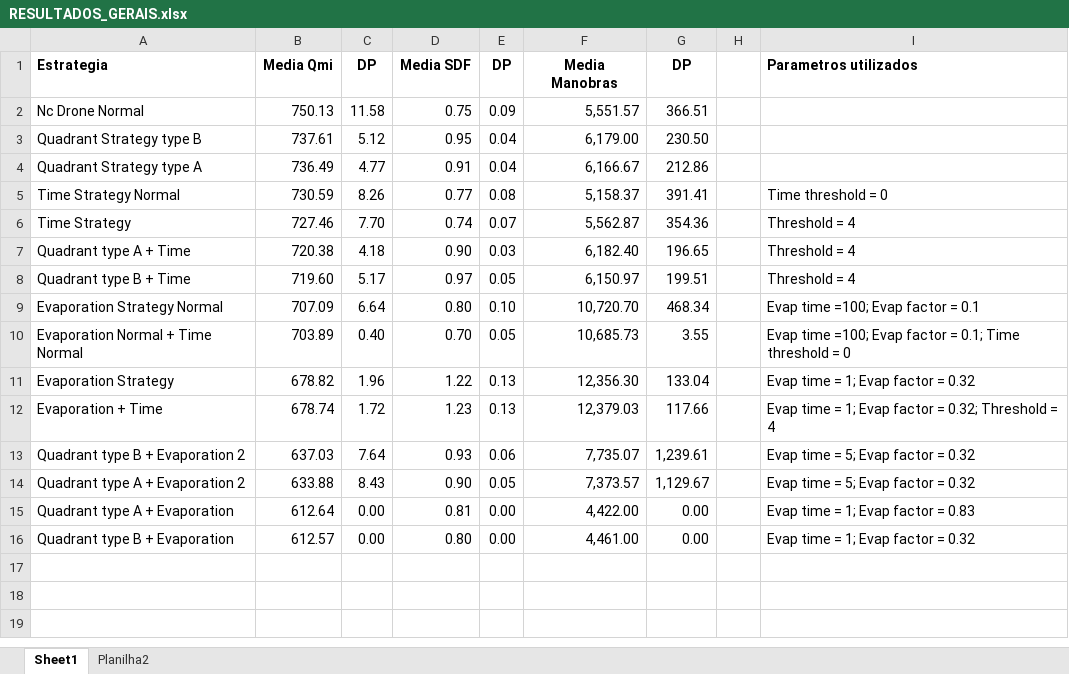
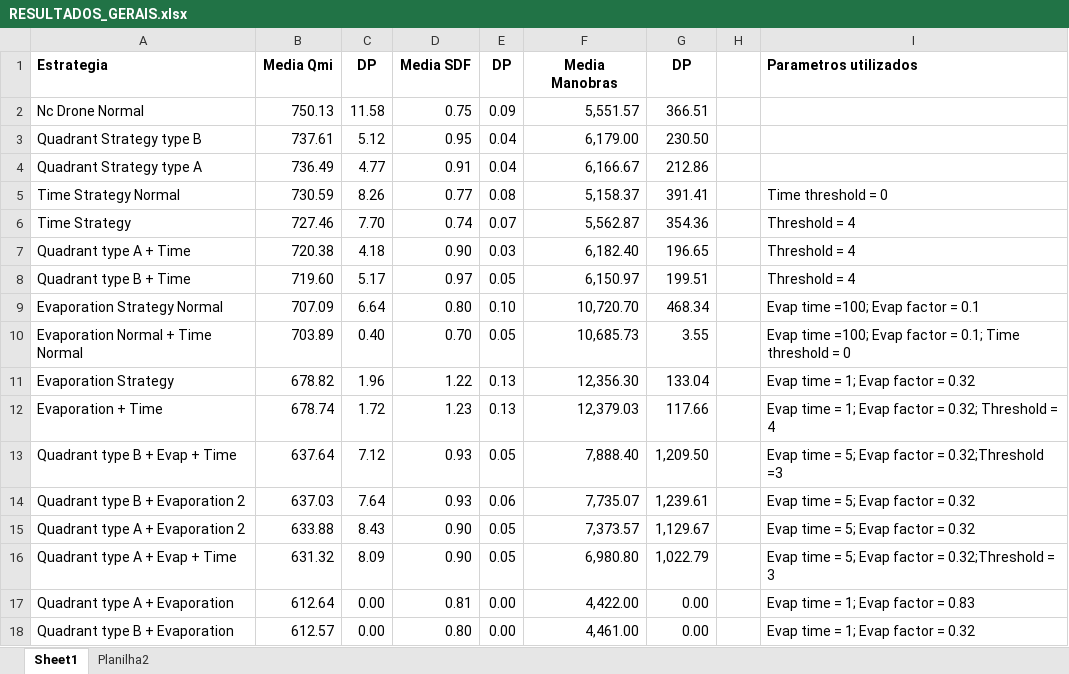
Before and after one commit to patrickguima/NC-Drone-Simulator, an Excel workbook: genetic_ncDrone/Resultados/RESULTADOS_GERAIS.xlsx, sheet Sheet1, drawn as a sheet; values as stored, in another font and other column widths than the file's, no borders; charts and pictures not drawn; the diff names each change by its address in the sheet, - before the commit and + after, or states it on an @@ line.

Commit message:
atualizado

```diff
--- a/genetic_ncDrone/Resultados/RESULTADOS_GERAIS.xlsx (sheet Sheet1)
+++ b/genetic_ncDrone/Resultados/RESULTADOS_GERAIS.xlsx (sheet Sheet1)
+row 13: Quadrant type B + Evap + Time | 637.64 | 7.12 | 0.93 | 0.05 | 7,888.40 | 1,209.50 |  | Evap time = 5; Evap factor = 0.32;Threshold =3
+row 16: Quadrant type A + Evap + Time | 631.32 | 8.09 | 0.90 | 0.05 | 6,980.80 | 1,022.79 |  | Evap time = 5; Evap factor = 0.32;Threshold = 3
```
Also changed, not shown: charts or pictures.
